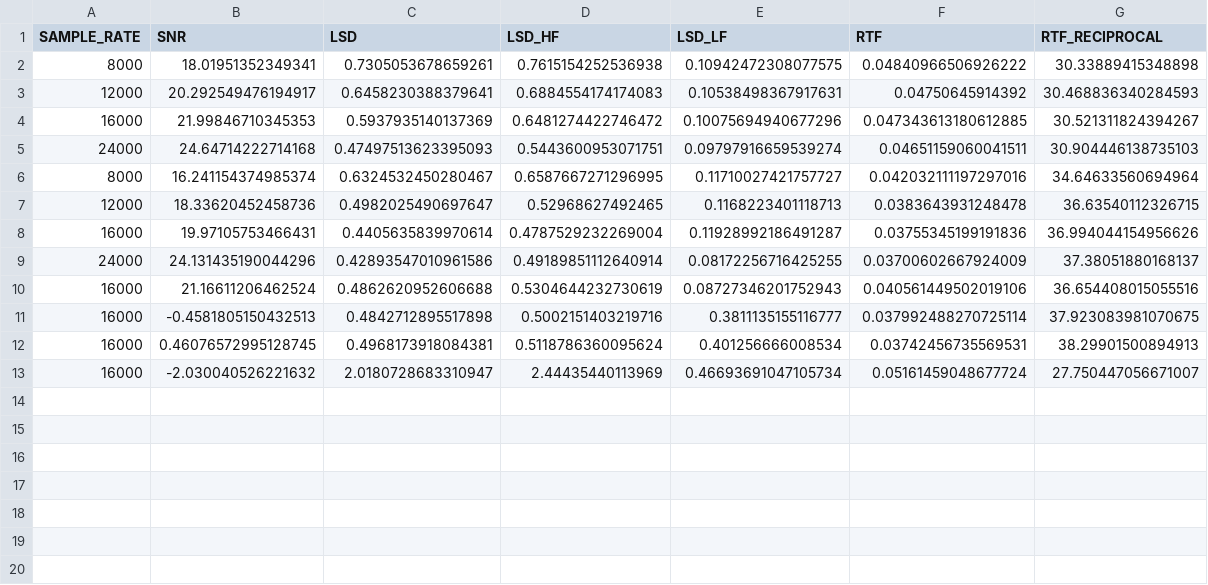
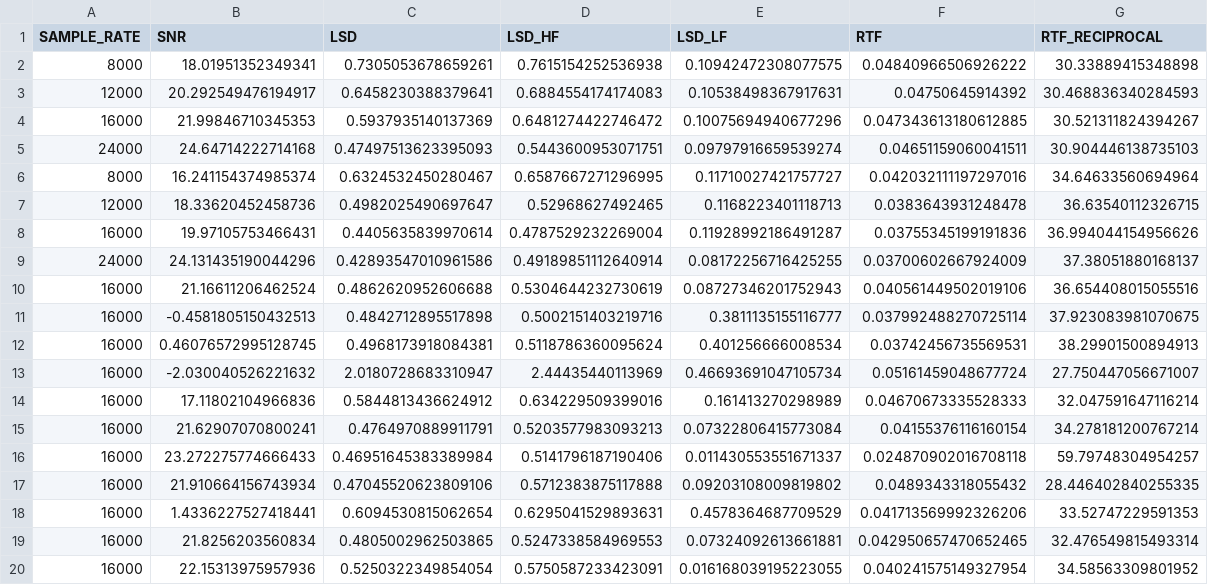
Before and after one commit to ghnmqdtg/VM-ASR, a CSV file: results_48kHz.csv, drawn as a sheet.

```diff
--- a/results_48kHz.csv
+++ b/results_48kHz.csv
@@ -13 +13,8 @@ SAMPLE_RATE,SNR,LSD,LSD_HF,LSD_LF,RTF,RTF_RECIPROCAL
 16000,-2.030040526221632,2.0180728683310947,2.44435440113969,0.46693691047105734,0.05161459048677724,27.750447056671007
+16000,17.11802104966836,0.5844813436624912,0.634229509399016,0.161413270298989,0.04670673335528333,32.047591647116214
+16000,21.62907070800241,0.4764970889911791,0.5203577983093213,0.07322806415773084,0.04155376116160154,34.278181200767214
+16000,23.272275774666433,0.46951645383389984,0.5141796187190406,0.011430553551671337,0.024870902016708118,59.79748304954257
+16000,21.910664156743934,0.47045520623809106,0.5712383875117888,0.09203108009819802,0.0489343318055432,28.446402840255335
+16000,1.4336227527418441,0.6094530815062654,0.6295041529893631,0.4578364687709529,0.041713569992326206,33.52747229591353
+16000,21.8256203560834,0.4805002962503865,0.5247338584969553,0.07324092613661881,0.042950657470652465,32.476549815493314
+16000,22.15313975957936,0.5250322349854054,0.5750587233423091,0.016168039195223055,0.040241575149327954,34.58563309801952
```
Also changed, not shown: 1 other file.
